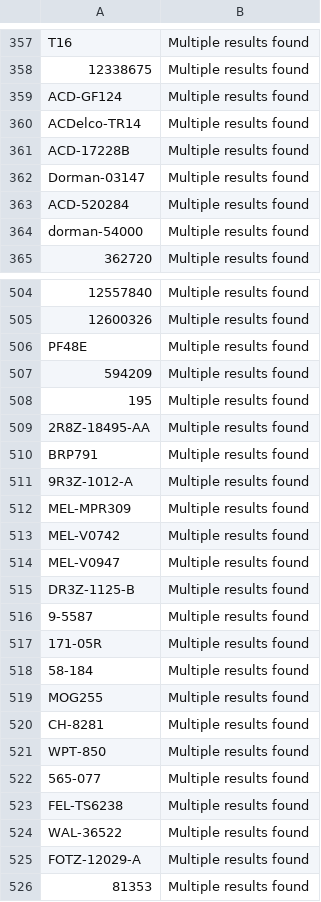
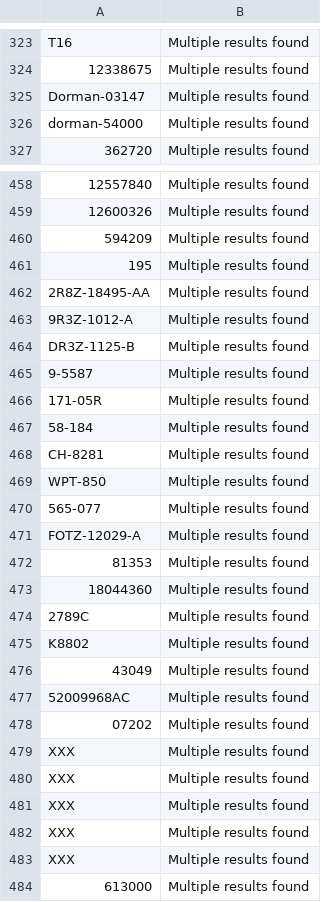
Before and after one commit to BrandonTrapp88/rockauto, a CSV file: multi_result_error_log.csv, drawn as a sheet; only a part is shown, gaps mark what is left out; the shorter side is filled out with more unchanged rows; the diff covers the shown part only; the diff names each change by its address in the sheet, - before the commit and + after, or states it on an @@ line.

```diff
--- a/multi_result_error_log.csv
+++ b/multi_result_error_log.csv
-row 359: ACD-GF124 | Multiple results found
-row 360: ACDelco-TR14 | Multiple results found
-row 361: ACD-17228B | Multiple results found
-row 363: ACD-520284 | Multiple results found
-row 506: PF48E | Multiple results found
-row 510: BRP791 | Multiple results found
-row 512: MEL-MPR309 | Multiple results found
-row 513: MEL-V0742 | Multiple results found
-row 514: MEL-V0947 | Multiple results found
-row 519: MOG255 | Multiple results found
-row 523: FEL-TS6238 | Multiple results found
-row 524: WAL-36522 | Multiple results found
```
Also changed, not shown: 46 removed rows elsewhere in this file, cleaned_part_numbers_with_prices.csv, not_found_error_log.csv.
